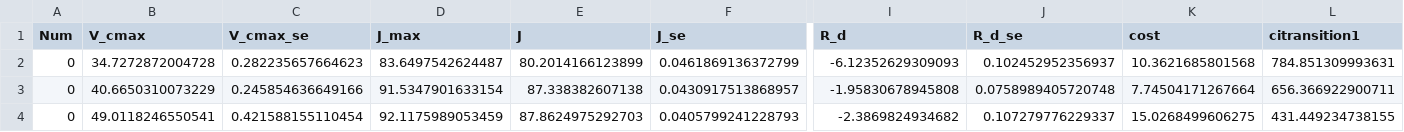
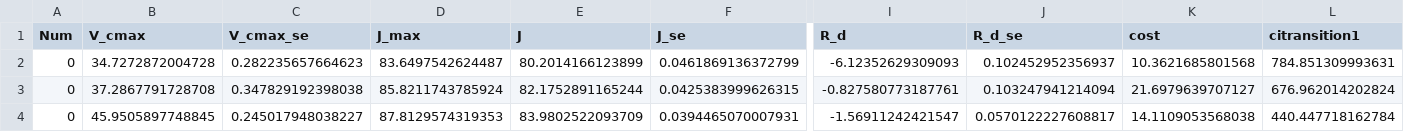
Before and after one commit to CourtneyCampany/aquaponics_aci, a CSV file: aci_parameters/soilfits_week1.csv, drawn as a sheet; only a part is shown, gaps mark what is left out; the diff covers the shown part only; the diff names each change by its address in the sheet, - before the commit and + after, or states it on an @@ line.

```diff
--- a/aci_parameters/soilfits_week1.csv
+++ b/aci_parameters/soilfits_week1.csv
-B3 (V_cmax): 40.6650310073229
+B3 (V_cmax): 37.2867791728708
-C3 (V_cmax_se): 0.245854636649166
+C3 (V_cmax_se): 0.347829192398038
-D3 (J_max): 91.5347901633154
+D3 (J_max): 85.8211743785924
-E3 (J): 87.338382607138
+E3 (J): 82.1752891165244
-F3 (J_se): 0.0430917513868957
+F3 (J_se): 0.0425383999626315
-I3 (R_d): -1.95830678945808
+I3 (R_d): -0.827580773187761
-J3 (R_d_se): 0.0758989405720748
+J3 (R_d_se): 0.103247941214094
-K3 (cost): 7.74504171267664
+K3 (cost): 21.6979639707127
-L3 (citransition1): 656.366922900711
+L3 (citransition1): 676.962014202824
-B4 (V_cmax): 49.0118246550541
+B4 (V_cmax): 45.9505897748845
-C4 (V_cmax_se): 0.421588155110454
+C4 (V_cmax_se): 0.245017948038227
-D4 (J_max): 92.1175989053459
+D4 (J_max): 87.8129574319353
-E4 (J): 87.8624975292703
+E4 (J): 83.9802522093709
-F4 (J_se): 0.0405799241228793
+F4 (J_se): 0.0394465070007931
-I4 (R_d): -2.3869824934682
+I4 (R_d): -1.56911242421547
-J4 (R_d_se): 0.107279776229337
+J4 (R_d_se): 0.0570122227608817
-K4 (cost): 15.0268499606275
+K4 (cost): 14.1109053568038
-L4 (citransition1): 431.449234738155
+L4 (citransition1): 440.447718162784
```
Also changed, not shown: 34 edited cells elsewhere in this file, aci_parameters/aquafits_week1.csv, 10 other files.
